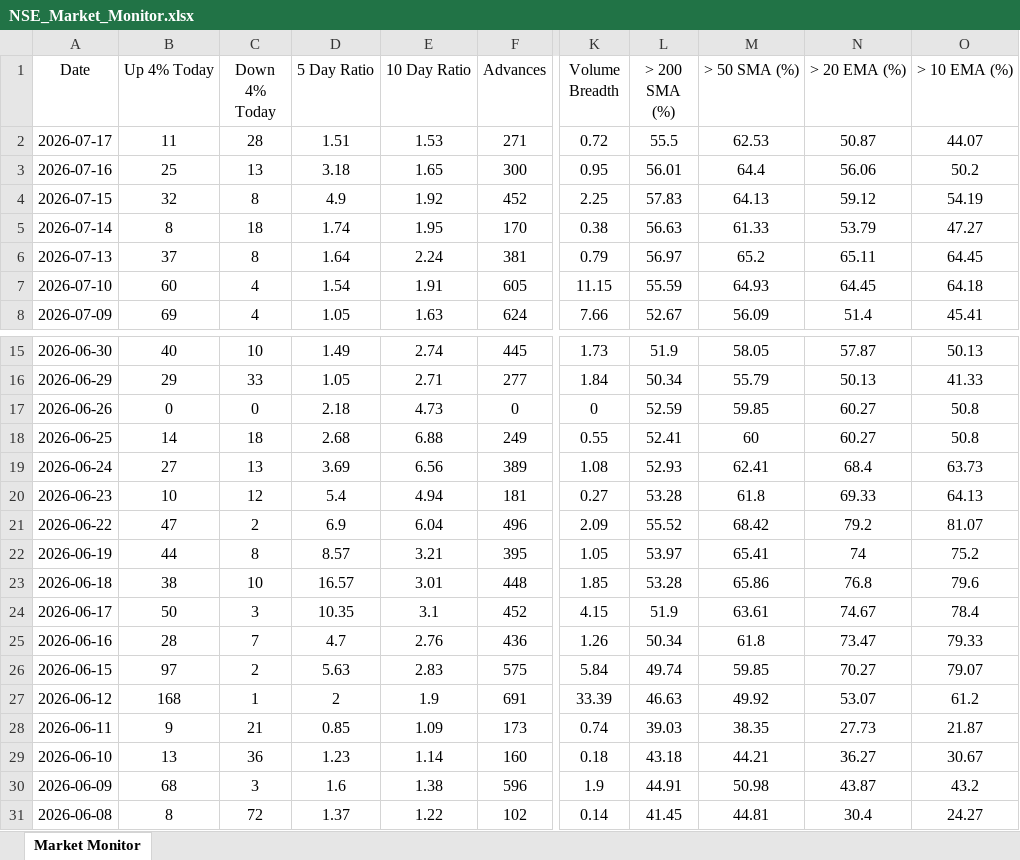
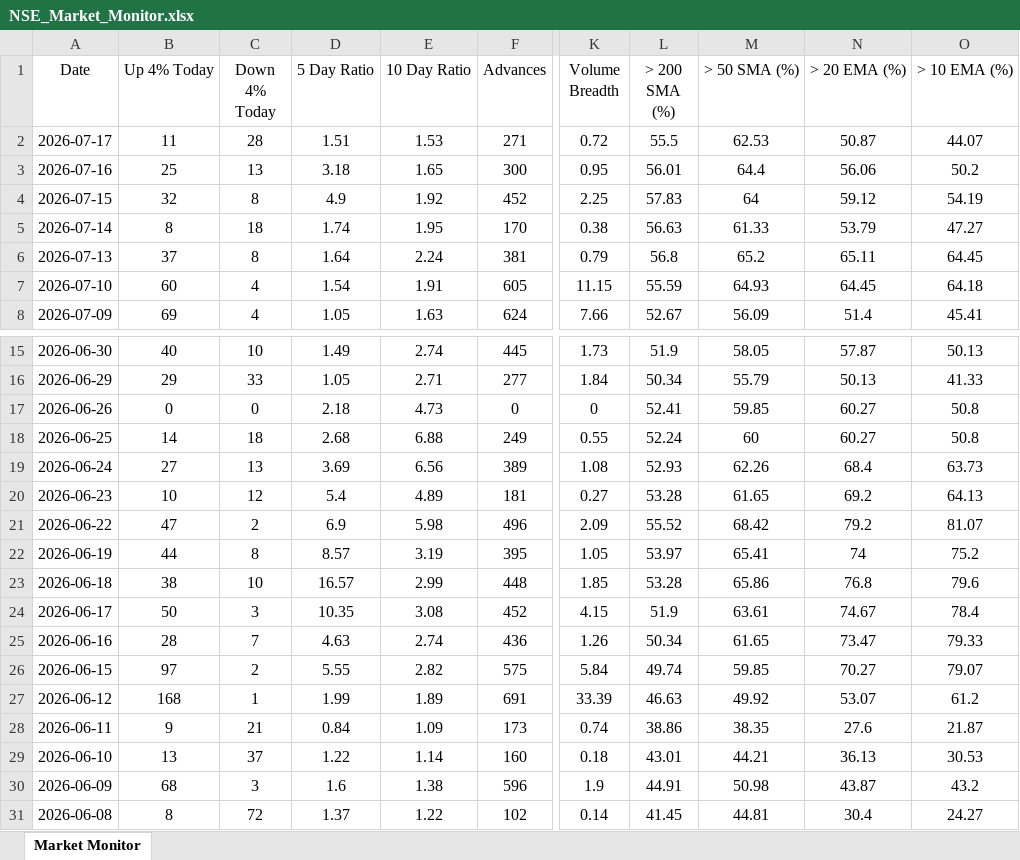
Before and after one commit to chethanshivaraju94-netizen/nse-market-monitor, an Excel workbook: NSE_Market_Monitor.xlsx, sheet Market Monitor, drawn as a sheet; only a part is shown, gaps mark what is left out; values as stored, in another font and other column widths than the file's, no borders; conditional formats not drawn; the diff names each change by its address in the sheet, - before the commit and + after, or states it on an @@ line.

```diff
--- a/NSE_Market_Monitor.xlsx (sheet Market Monitor)
+++ b/NSE_Market_Monitor.xlsx (sheet Market Monitor)
-M4 (> 50 SMA (%)): 64.13
+M4 (> 50 SMA (%)): 64
-L6 (> 200 SMA (%)): 56.97
+L6 (> 200 SMA (%)): 56.8
-L17 (> 200 SMA (%)): 52.59
+L17 (> 200 SMA (%)): 52.41
-L18 (> 200 SMA (%)): 52.41
+L18 (> 200 SMA (%)): 52.24
-M19 (> 50 SMA (%)): 62.41
+M19 (> 50 SMA (%)): 62.26
-E20 (10 Day Ratio): 4.94
+E20 (10 Day Ratio): 4.89
-M20 (> 50 SMA (%)): 61.8
+M20 (> 50 SMA (%)): 61.65
-N20 (> 20 EMA (%)): 69.33
+N20 (> 20 EMA (%)): 69.2
-E21 (10 Day Ratio): 6.04
+E21 (10 Day Ratio): 5.98
-E22 (10 Day Ratio): 3.21
+E22 (10 Day Ratio): 3.19
-E23 (10 Day Ratio): 3.01
+E23 (10 Day Ratio): 2.99
-E24 (10 Day Ratio): 3.1
+E24 (10 Day Ratio): 3.08
-D25 (5 Day Ratio): 4.7
+D25 (5 Day Ratio): 4.63
-E25 (10 Day Ratio): 2.76
+E25 (10 Day Ratio): 2.74
-M25 (> 50 SMA (%)): 61.8
+M25 (> 50 SMA (%)): 61.65
-D26 (5 Day Ratio): 5.63
+D26 (5 Day Ratio): 5.55
-E26 (10 Day Ratio): 2.83
+E26 (10 Day Ratio): 2.82
-D27 (5 Day Ratio): 2
+D27 (5 Day Ratio): 1.99
-E27 (10 Day Ratio): 1.9
+E27 (10 Day Ratio): 1.89
-D28 (5 Day Ratio): 0.85
+D28 (5 Day Ratio): 0.84
-L28 (> 200 SMA (%)): 39.03
+L28 (> 200 SMA (%)): 38.86
-N28 (> 20 EMA (%)): 27.73
+N28 (> 20 EMA (%)): 27.6
-C29 (Down 4% Today): 36
+C29 (Down 4% Today): 37
-D29 (5 Day Ratio): 1.23
+D29 (5 Day Ratio): 1.22
-L29 (> 200 SMA (%)): 43.18
+L29 (> 200 SMA (%)): 43.01
-N29 (> 20 EMA (%)): 36.27
+N29 (> 20 EMA (%)): 36.13
-O29 (> 10 EMA (%)): 30.67
+O29 (> 10 EMA (%)): 30.53
```
Also changed, not shown: 1 other file.
